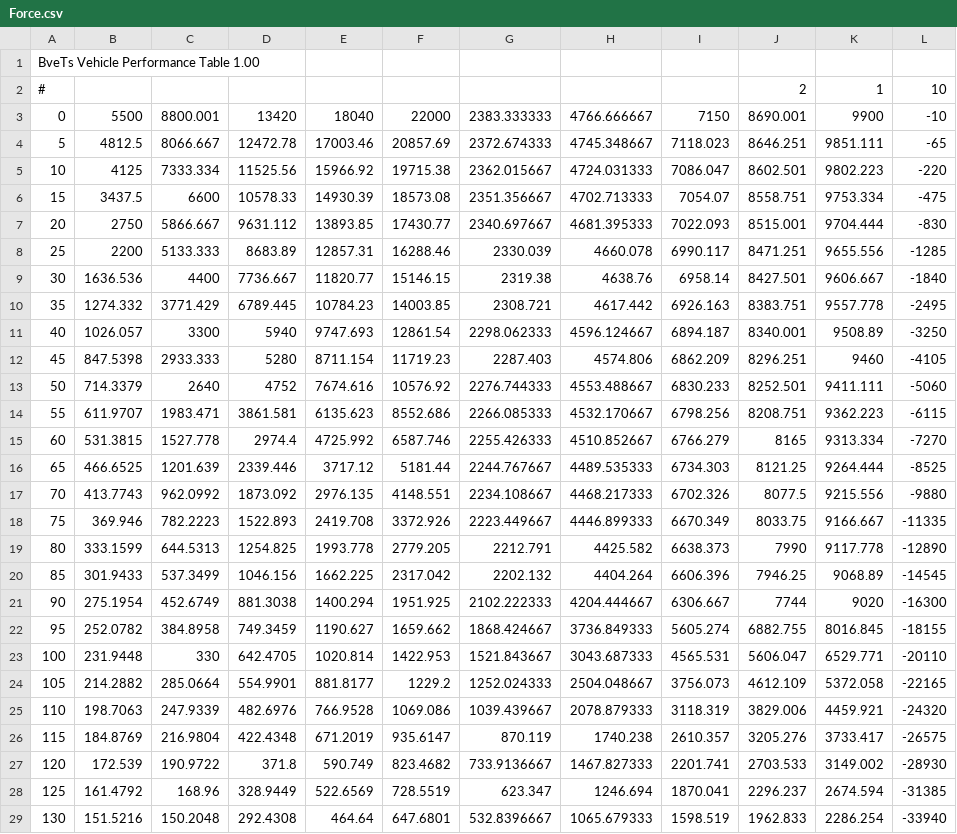
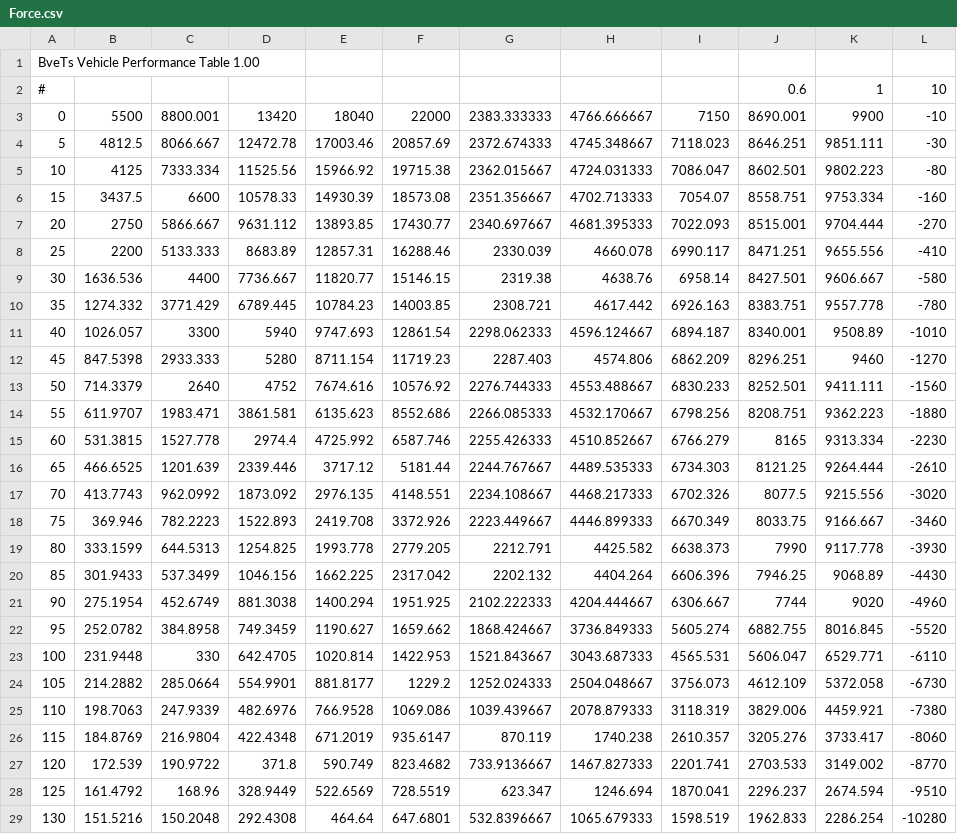
Before and after one commit to mikangogo/JRTrainPack, a CSV file: Vehicle/kiha58/Notch/Power/Force.csv, drawn as a sheet; only a part is shown; the diff covers the shown part only.

Commit message:
機関ブレーキの強さを変更。

```diff
--- a/Vehicle/kiha58/Notch/Power/Force.csv
+++ b/Vehicle/kiha58/Notch/Power/Force.csv
@@ -1,29 +1,29 @@
 BveTs Vehicle Performance Table 1.00,,,,,,,,,,,
-#,,,,,,,,,2,1,10
+#,,,,,,,,,0.6,1,10
 0,5500,8800.001,13420,18040,22000,2383.333333,4766.666667,7150,8690.001,9900,-10
-5,4812.5,8066.667,12472.78,17003.46,20857.69,2372.674333,4745.348667,7118.023,8646.251,9851.111,-65
-10,4125,7333.334,11525.56,15966.92,19715.38,2362.015667,4724.031333,7086.047,8602.501,9802.223,-220
-15,3437.5,6600,10578.33,14930.39,18573.08,2351.356667,4702.713333,7054.07,8558.751,9753.334,-475
-20,2750,5866.667,9631.112,13893.85,17430.77,2340.697667,4681.395333,7022.093,8515.001,9704.444,-830
-25,2200,5133.333,8683.89,12857.31,16288.46,2330.039,4660.078,6990.117,8471.251,9655.556,-1285
-30,1636.536,4400,7736.667,11820.77,15146.15,2319.38,4638.76,6958.14,8427.501,9606.667,-1840
-35,1274.332,3771.429,6789.445,10784.23,14003.85,2308.721,4617.442,6926.163,8383.751,9557.778,-2495
-40,1026.057,3300,5940,9747.693,12861.54,2298.062333,4596.124667,6894.187,8340.001,9508.89,-3250
-45,847.5398,2933.333,5280,8711.154,11719.23,2287.403,4574.806,6862.209,8296.251,9460,-4105
-50,714.3379,2640,4752,7674.616,10576.92,2276.744333,4553.488667,6830.233,8252.501,9411.111,-5060
-55,611.9707,1983.471,3861.581,6135.623,8552.686,2266.085333,4532.170667,6798.256,8208.751,9362.223,-6115
-60,531.3815,1527.778,2974.4,4725.992,6587.746,2255.426333,4510.852667,6766.279,8165,9313.334,-7270
-65,466.6525,1201.639,2339.446,3717.12,5181.44,2244.767667,4489.535333,6734.303,8121.25,9264.444,-8525
-70,413.7743,962.0992,1873.092,2976.135,4148.551,2234.108667,4468.217333,6702.326,8077.5,9215.556,-9880
-75,369.946,782.2223,1522.893,2419.708,3372.926,2223.449667,4446.899333,6670.349,8033.75,9166.667,-11335
-80,333.1599,644.5313,1254.825,1993.778,2779.205,2212.791,4425.582,6638.373,7990,9117.778,-12890
-85,301.9433,537.3499,1046.156,1662.225,2317.042,2202.132,4404.264,6606.396,7946.25,9068.89,-14545
-90,275.1954,452.6749,881.3038,1400.294,1951.925,2102.222333,4204.444667,6306.667,7744,9020,-16300
-95,252.0782,384.8958,749.3459,1190.627,1659.662,1868.424667,3736.849333,5605.274,6882.755,8016.845,-18155
-100,231.9448,330,642.4705,1020.814,1422.953,1521.843667,3043.687333,4565.531,5606.047,6529.771,-20110
-105,214.2882,285.0664,554.9901,881.8177,1229.2,1252.024333,2504.048667,3756.073,4612.109,5372.058,-22165
-110,198.7063,247.9339,482.6976,766.9528,1069.086,1039.439667,2078.879333,3118.319,3829.006,4459.921,-24320
-115,184.8769,216.9804,422.4348,671.2019,935.6147,870.119,1740.238,2610.357,3205.276,3733.417,-26575
-120,172.539,190.9722,371.8,590.749,823.4682,733.9136667,1467.827333,2201.741,2703.533,3149.002,-28930
-125,161.4792,168.96,328.9449,522.6569,728.5519,623.347,1246.694,1870.041,2296.237,2674.594,-31385
-130,151.5216,150.2048,292.4308,464.64,647.6801,532.8396667,1065.679333,1598.519,1962.833,2286.254,-33940
+5,4812.5,8066.667,12472.78,17003.46,20857.69,2372.674333,4745.348667,7118.023,8646.251,9851.111,-30
+10,4125,7333.334,11525.56,15966.92,19715.38,2362.015667,4724.031333,7086.047,8602.501,9802.223,-80
+15,3437.5,6600,10578.33,14930.39,18573.08,2351.356667,4702.713333,7054.07,8558.751,9753.334,-160
+20,2750,5866.667,9631.112,13893.85,17430.77,2340.697667,4681.395333,7022.093,8515.001,9704.444,-270
+25,2200,5133.333,8683.89,12857.31,16288.46,2330.039,4660.078,6990.117,8471.251,9655.556,-410
+30,1636.536,4400,7736.667,11820.77,15146.15,2319.38,4638.76,6958.14,8427.501,9606.667,-580
+35,1274.332,3771.429,6789.445,10784.23,14003.85,2308.721,4617.442,6926.163,8383.751,9557.778,-780
+40,1026.057,3300,5940,9747.693,12861.54,2298.062333,4596.124667,6894.187,8340.001,9508.89,-1010
+45,847.5398,2933.333,5280,8711.154,11719.23,2287.403,4574.806,6862.209,8296.251,9460,-1270
+50,714.3379,2640,4752,7674.616,10576.92,2276.744333,4553.488667,6830.233,8252.501,9411.111,-1560
+55,611.9707,1983.471,3861.581,6135.623,8552.686,2266.085333,4532.170667,6798.256,8208.751,9362.223,-1880
+60,531.3815,1527.778,2974.4,4725.992,6587.746,2255.426333,4510.852667,6766.279,8165,9313.334,-2230
+65,466.6525,1201.639,2339.446,3717.12,5181.44,2244.767667,4489.535333,6734.303,8121.25,9264.444,-2610
+70,413.7743,962.0992,1873.092,2976.135,4148.551,2234.108667,4468.217333,6702.326,8077.5,9215.556,-3020
+75,369.946,782.2223,1522.893,2419.708,3372.926,2223.449667,4446.899333,6670.349,8033.75,9166.667,-3460
+80,333.1599,644.5313,1254.825,1993.778,2779.205,2212.791,4425.582,6638.373,7990,9117.778,-3930
+85,301.9433,537.3499,1046.156,1662.225,2317.042,2202.132,4404.264,6606.396,7946.25,9068.89,-4430
+90,275.1954,452.6749,881.3038,1400.294,1951.925,2102.222333,4204.444667,6306.667,7744,9020,-4960
+95,252.0782,384.8958,749.3459,1190.627,1659.662,1868.424667,3736.849333,5605.274,6882.755,8016.845,-5520
+100,231.9448,330,642.4705,1020.814,1422.953,1521.843667,3043.687333,4565.531,5606.047,6529.771,-6110
+105,214.2882,285.0664,554.9901,881.8177,1229.2,1252.024333,2504.048667,3756.073,4612.109,5372.058,-6730
+110,198.7063,247.9339,482.6976,766.9528,1069.086,1039.439667,2078.879333,3118.319,3829.006,4459.921,-7380
+115,184.8769,216.9804,422.4348,671.2019,935.6147,870.119,1740.238,2610.357,3205.276,3733.417,-8060
+120,172.539,190.9722,371.8,590.749,823.4682,733.9136667,1467.827333,2201.741,2703.533,3149.002,-8770
+125,161.4792,168.96,328.9449,522.6569,728.5519,623.347,1246.694,1870.041,2296.237,2674.594,-9510
+130,151.5216,150.2048,292.4308,464.64,647.6801,532.8396667,1065.679333,1598.519,1962.833,2286.254,-10280
```
Also changed, not shown: 6 edited cells elsewhere in this file.
